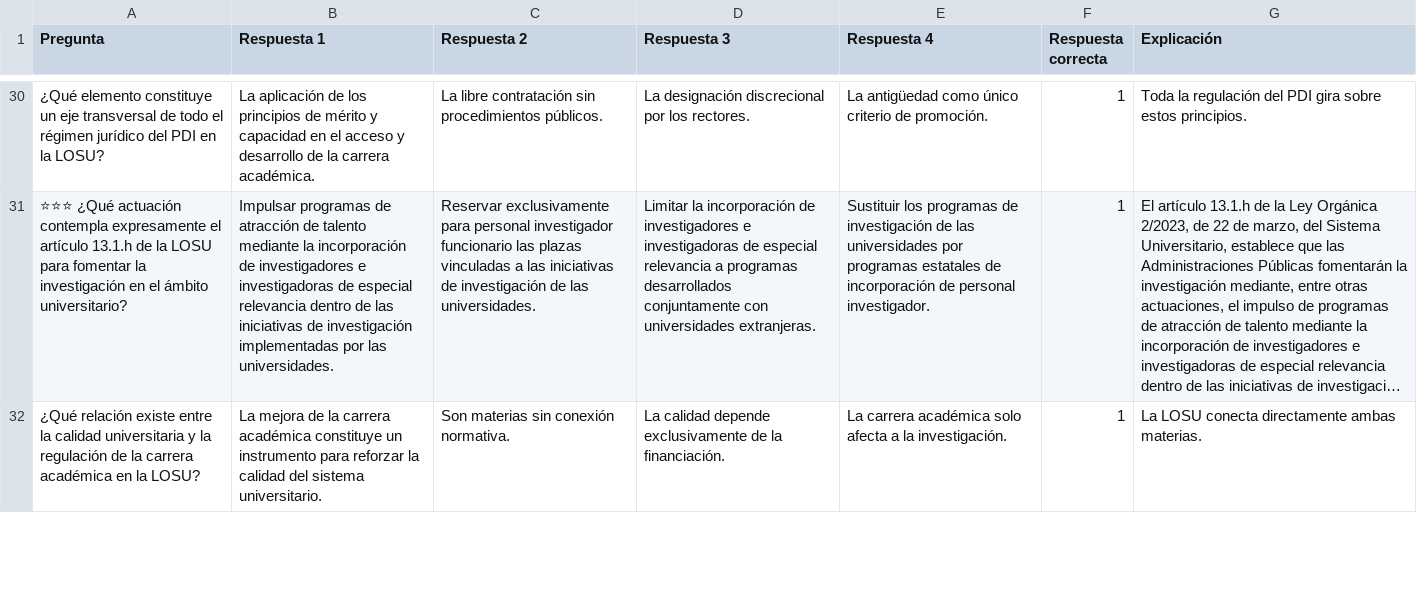
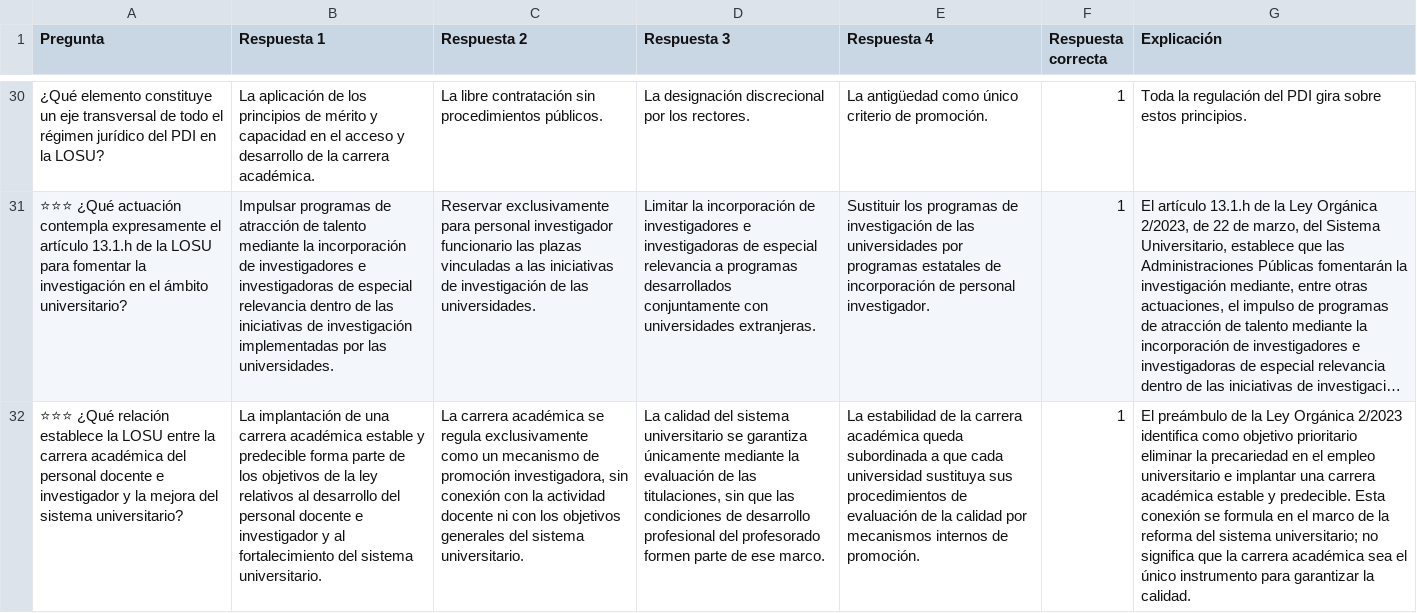
Before and after one commit to DGMonkeyKing/DGMonkeyKing.github.io, a CSV file: quiz-app/preguntas/tema_14_losu_ii/losu2_parte3_pdi.csv, drawn as a sheet; only a part is shown, gaps mark what is left out; long unchanged cells end in …; removed rows and columns are numbered as before the commit, all else as after; the diff covers the shown part only; the diff names each change by its address in the sheet, - before the commit and + after, or states it on an @@ line.

```diff
--- a/quiz-app/preguntas/tema_14_losu_ii/losu2_parte3_pdi.csv
+++ b/quiz-app/preguntas/tema_14_losu_ii/losu2_parte3_pdi.csv
-row 32: ¿Qué relación existe entre la calidad universitaria y la regulación de la carrera académica en la LOSU? | La mejora de la carrera académica constituye un instrumento para reforzar la calidad del sistema universitario. | Son materias sin conexión normativa. | La calidad depende exclusivamente de la financiación. | La carrera académica solo afecta a la investigación. | 1 | La LOSU conecta directamente ambas materias.
+row 32: ⭐⭐⭐ ¿Qué relación establece la LOSU entre la carrera académica del personal docente e investigador y la mejora del sistema universitario? | La implantación de una carrera académica estable y predecible forma parte de los objetivos de la ley relativos al desarrollo del personal docente e investigador y al fortalecimiento del sistema universitario. | La carrera académica se regula exclusivamente como un mecanismo de promoción investigadora, sin conexión con la actividad docente ni con los objetivos generales del sistema universitario. | La calidad del sistema universitario se garantiza únicamente mediante la evaluación de las titulaciones, sin que las condiciones de desarrollo profesional del profesorado formen parte de ese marco. | La estabilidad de la carrera académica queda subordinada a que cada universidad sustituya sus procedimientos de evaluación de la calidad por mecanismos internos de promoción. | 1 | El preámbulo de la Ley Orgánica 2/2023 identifica como objetivo prioritario eliminar la precariedad en el empleo universitario e implantar una carrera académica estable y predecible. Esta conexión se formula en el marco de la reforma del sistema universitario; no significa que la carrera académica sea el único instrumento para garantizar la calidad.
```
Also changed, not shown: 3 added rows and 1 removed row elsewhere in this file, quiz-app/preguntas/tema_13_losu_i/losu_parte3_investigacion_transferencia.csv, quiz-app/preguntas/tema_13_losu_i/losu_parte5_universidad_sociedad_cultura.csv, 45 other files.
